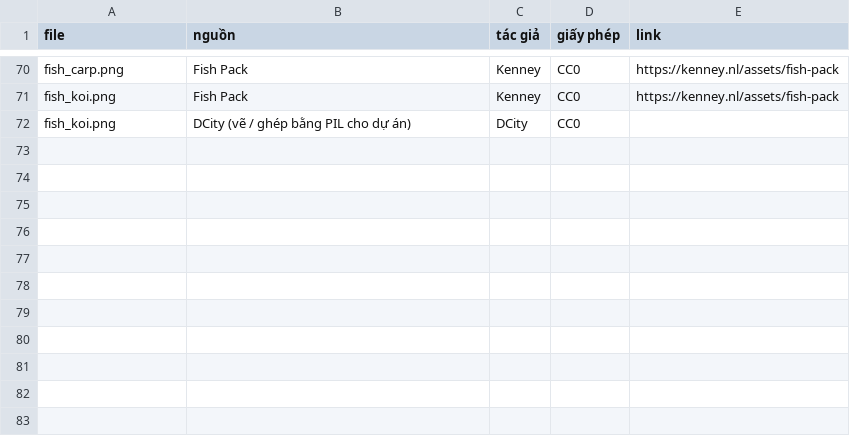
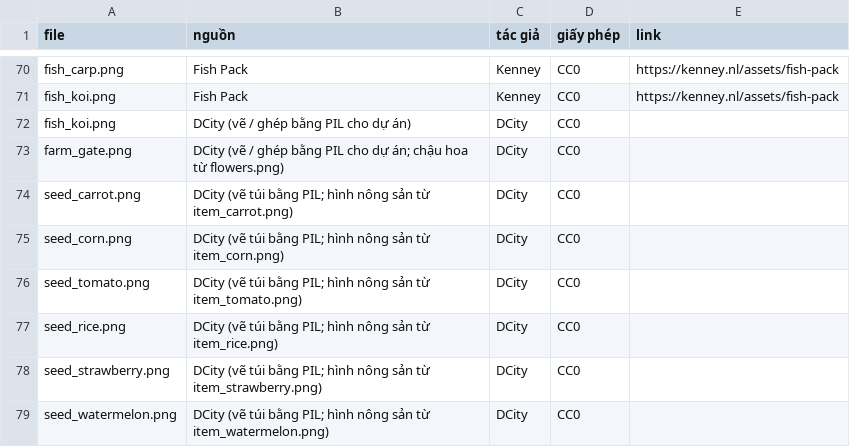
Before and after one commit to dbphx/game-center, a CSV file: public/img/toon/farm/CREDITS.csv, drawn as a sheet; only a part is shown, gaps mark what is left out; the diff names each change by its address in the sheet, - before the commit and + after, or states it on an @@ line.

```diff
--- a/public/img/toon/farm/CREDITS.csv
+++ b/public/img/toon/farm/CREDITS.csv
+row 73: farm_gate.png | DCity (vẽ / ghép bằng PIL cho dự án; chậu hoa từ flowers.png) | DCity | CC0
+row 74: seed_carrot.png | DCity (vẽ túi bằng PIL; hình nông sản từ item_carrot.png) | DCity | CC0
+row 75: seed_corn.png | DCity (vẽ túi bằng PIL; hình nông sản từ item_corn.png) | DCity | CC0
+row 76: seed_tomato.png | DCity (vẽ túi bằng PIL; hình nông sản từ item_tomato.png) | DCity | CC0
+row 77: seed_rice.png | DCity (vẽ túi bằng PIL; hình nông sản từ item_rice.png) | DCity | CC0
+row 78: seed_strawberry.png | DCity (vẽ túi bằng PIL; hình nông sản từ item_strawberry.png) | DCity | CC0
+row 79: seed_watermelon.png | DCity (vẽ túi bằng PIL; hình nông sản từ item_watermelon.png) | DCity | CC0
```
Also changed, not shown: 17 other files.
